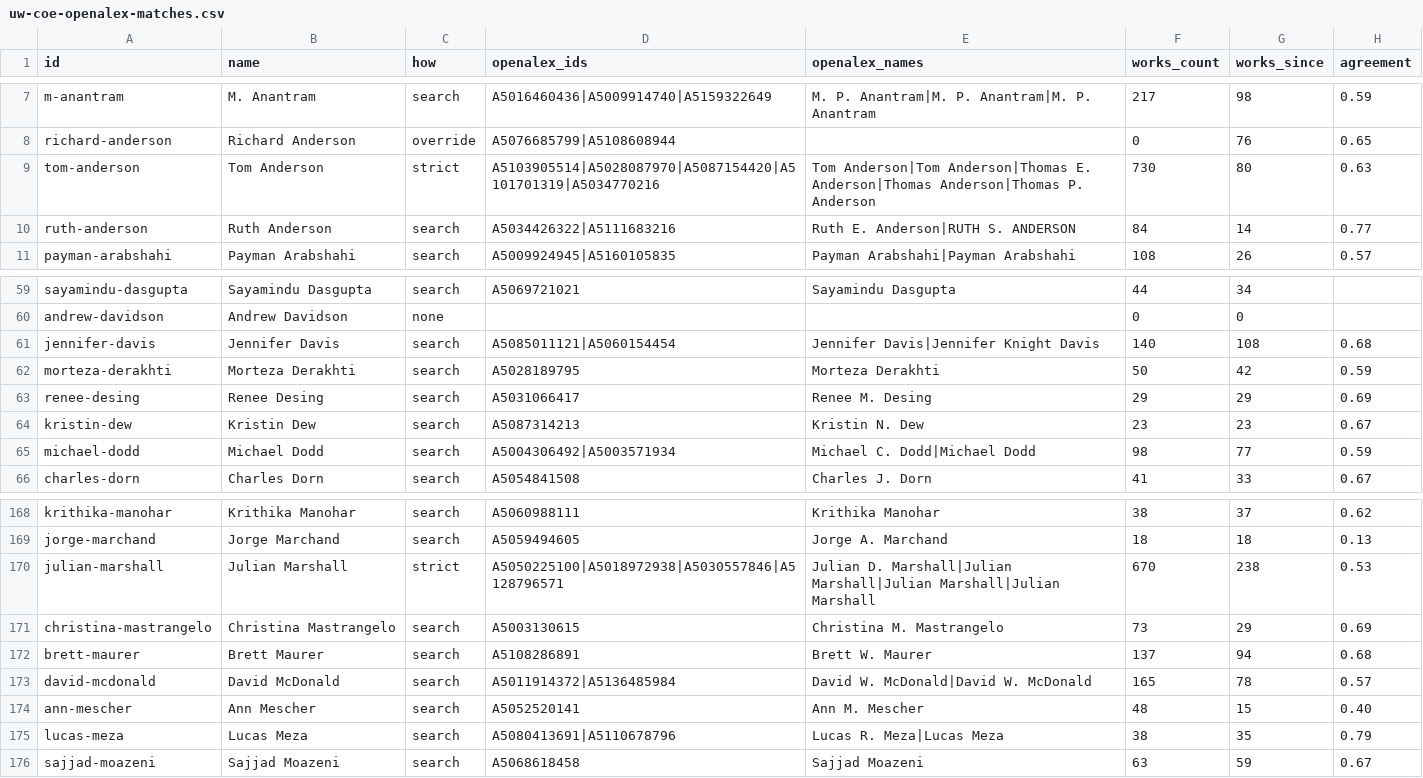
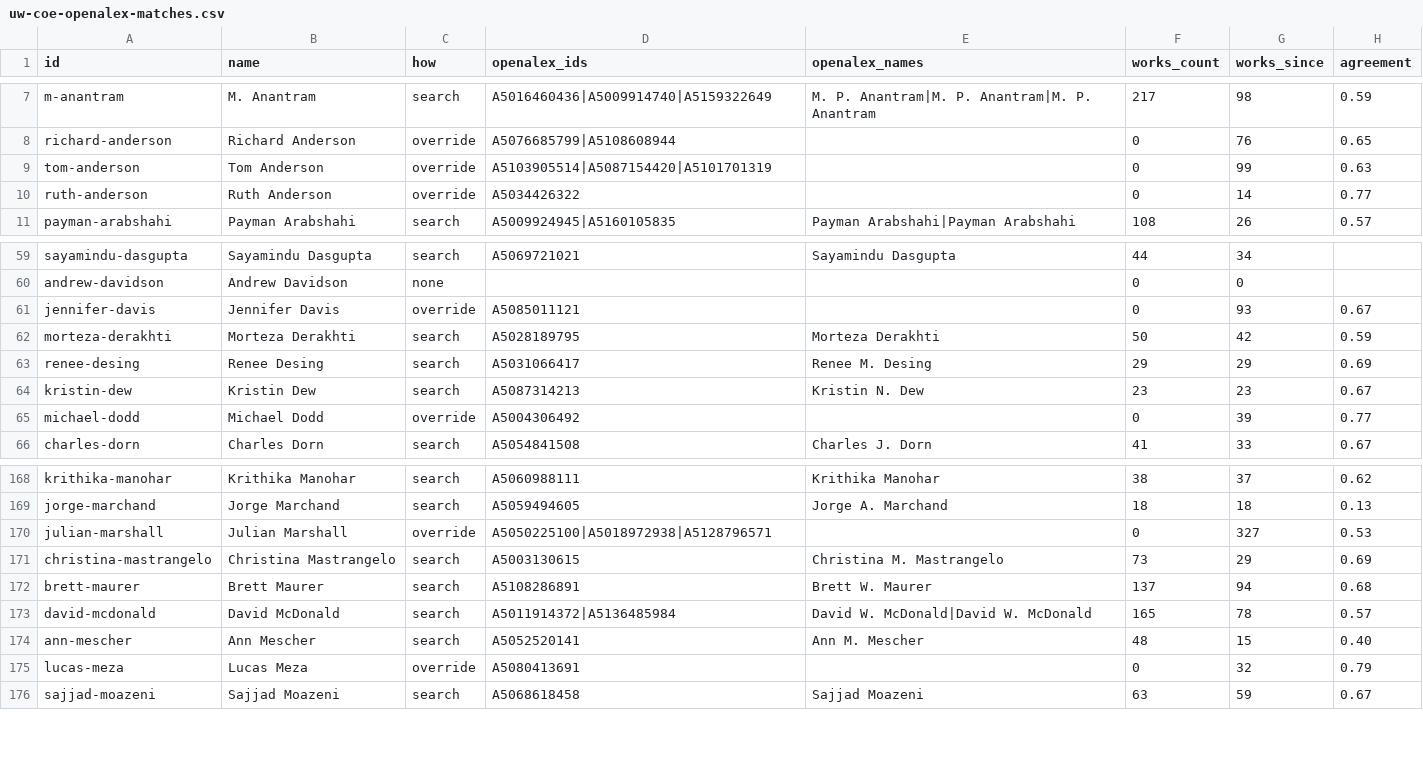
Before and after one commit to pisan-labs/research-map, a CSV file: rosters/uw-coe-openalex-matches.csv, drawn as a sheet; only a part is shown, gaps mark what is left out; the diff covers the shown part only.

```diff
--- a/rosters/uw-coe-openalex-matches.csv
+++ b/rosters/uw-coe-openalex-matches.csv
@@ -8,4 +8,4 @@ m-anantram,M. Anantram,search,A5016460436|A5009914740|A5159322649,M. P. Anantram
 richard-anderson,Richard Anderson,override,A5076685799|A5108608944,,0,76,0.65
-tom-anderson,Tom Anderson,strict,A5103905514|A5028087970|A5087154420|A5101701319|A5034770216,Tom Anderson|Tom Anderson|Thomas E. Anderson|Thomas Anderson|Thomas P. Anderson,730,80,0.63
-ruth-anderson,Ruth Anderson,search,A5034426322|A5111683216,Ruth E. Anderson|RUTH S. ANDERSON,84,14,0.77
+tom-anderson,Tom Anderson,override,A5103905514|A5087154420|A5101701319,,0,99,0.63
+ruth-anderson,Ruth Anderson,override,A5034426322,,0,14,0.77
 payman-arabshahi,Payman Arabshahi,search,A5009924945|A5160105835,Payman Arabshahi|Payman Arabshahi,108,26,0.57
@@ -60,3 +60,3 @@ sayamindu-dasgupta,Sayamindu Dasgupta,search,A5069721021,Sayamindu Dasgupta,44,3
 andrew-davidson,Andrew Davidson,none,,,0,0,
-jennifer-davis,Jennifer Davis,search,A5085011121|A5060154454,Jennifer Davis|Jennifer Knight Davis,140,108,0.68
+jennifer-davis,Jennifer Davis,override,A5085011121,,0,93,0.67
 morteza-derakhti,Morteza Derakhti,search,A5028189795,Morteza Derakhti,50,42,0.59
@@ -64,3 +64,3 @@ renee-desing,Renee Desing,search,A5031066417,Renee M. Desing,29,29,0.69
 kristin-dew,Kristin Dew,search,A5087314213,Kristin N. Dew,23,23,0.67
-michael-dodd,Michael Dodd,search,A5004306492|A5003571934,Michael C. Dodd|Michael Dodd,98,77,0.59
+michael-dodd,Michael Dodd,override,A5004306492,,0,39,0.77
 charles-dorn,Charles Dorn,search,A5054841508,Charles J. Dorn,41,33,0.67
@@ -169,3 +169,3 @@ krithika-manohar,Krithika Manohar,search,A5060988111,Krithika Manohar,38,37,0.62
 jorge-marchand,Jorge Marchand,search,A5059494605,Jorge A. Marchand,18,18,0.13
-julian-marshall,Julian Marshall,strict,A5050225100|A5018972938|A5030557846|A5128796571,Julian  D. Marshall|Julian Marshall|Julian Marshall|Julian Marshall,670,238,0.53
+julian-marshall,Julian Marshall,override,A5050225100|A5018972938|A5128796571,,0,327,0.53
 christina-mastrangelo,Christina Mastrangelo,search,A5003130615,Christina M. Mastrangelo,73,29,0.69
@@ -174,3 +174,3 @@ david-mcdonald,David McDonald,search,A5011914372|A5136485984,David W. McDonald|D
 ann-mescher,Ann Mescher,search,A5052520141,Ann M. Mescher,48,15,0.40
-lucas-meza,Lucas Meza,search,A5080413691|A5110678796,Lucas R. Meza|Lucas Meza,38,35,0.79
+lucas-meza,Lucas Meza,override,A5080413691,,0,32,0.79
 sajjad-moazeni,Sajjad Moazeni,search,A5068618458,Sajjad Moazeni,63,59,0.67
```
Also changed, not shown: 36 edited cells elsewhere in this file, rosters/ucsb-coe-openalex-matches.csv.
